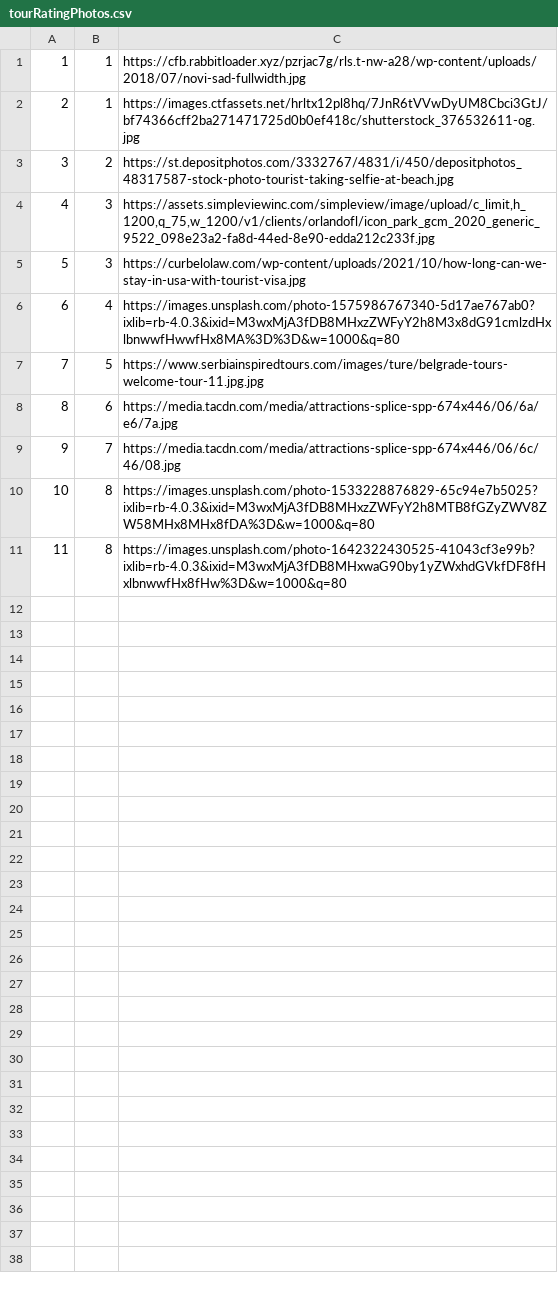
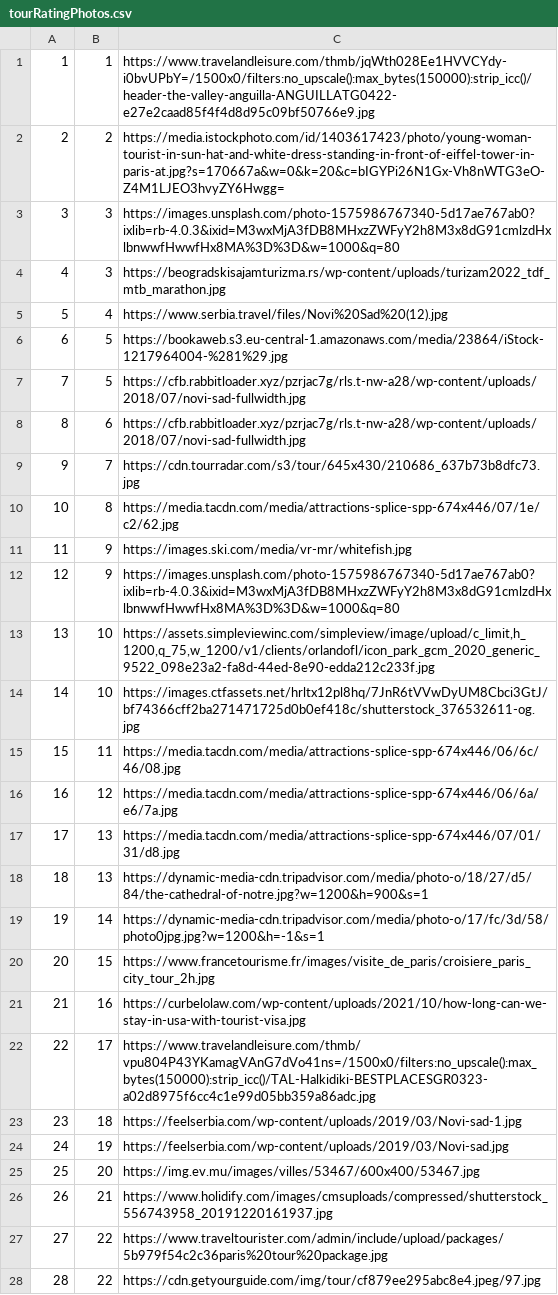
Before and after one commit to marko-nikolic01/travel-agency, a CSV file: TravelAgency/TravelAgency/Resources/Data/tourRatingPhotos.csv, drawn as a sheet; only a part is shown; removed rows and columns are numbered as before the commit, all else as after; the diff covers the shown part only; the diff names each change by its address in the sheet, - before the commit and + after, or states it on an @@ line.

Commit message:
data added for testing

```diff
--- a/TravelAgency/TravelAgency/Resources/Data/tourRatingPhotos.csv
+++ b/TravelAgency/TravelAgency/Resources/Data/tourRatingPhotos.csv
-C1: https://cfb.rabbitloader.xyz/pzrjac7g/rls.t-nw-a28/wp-content/uploads/2018/07/novi-sad-fullwidth.jpg
+C1: https://www.travelandleisure.com/thmb/jqWth028Ee1HVVCYdy-i0bvUPbY=/1500x0/filters:no_upscale():max_bytes(150000):strip_icc()/header-the-valley-anguilla-ANGUILLATG0422-e27e2caad85f4f4d8d95c09bf50766e9.jpg
-row 2: 2 | 1 | https://images.ctfassets.net/hrltx12pl8hq/7JnR6tVVwDyUM8Cbci3GtJ/bf74366cff2ba271471725d0b0ef418c/shutterstock_376532611-og.jpg
@@ column A renumbered between rows 2 and 5 @@
-C2: https://st.depositphotos.com/3332767/4831/i/450/depositphotos_48317587-stock-photo-tourist-taking-selfie-at-beach.jpg
+C2: https://media.istockphoto.com/id/1403617423/photo/young-woman-tourist-in-sun-hat-and-white-dress-standing-in-front-of-eiffel-tower-in-paris-at.jpg?s=170667a&w=0&k=20&c=bIGYPi26N1Gx-Vh8nWTG3eO-Z4M1LJEO3hvyZY6Hwgg=
-C3: https://assets.simpleviewinc.com/simpleview/image/upload/c_limit,h_1200,q_75,w_1200/v1/clients/orlandofl/icon_park_gcm_2020_generic_9522_098e23a2-fa8d-44ed-8e90-edda212c233f.jpg
+C3: https://images.unsplash.com/photo-1575986767340-5d17ae767ab0?ixlib=rb-4.0.3&ixid=M3wxMjA3fDB8MHxzZWFyY2h8M3x8dG91cmlzdHxlbnwwfHwwfHx8MA%3D%3D&w=1000&q=80
-C4: https://curbelolaw.com/wp-content/uploads/2021/10/how-long-can-we-stay-in-usa-with-tourist-visa.jpg
+C4: https://beogradskisajamturizma.rs/wp-content/uploads/turizam2022_tdf_mtb_marathon.jpg
-C5: https://images.unsplash.com/photo-1575986767340-5d17ae767ab0?ixlib=rb-4.0.3&ixid=M3wxMjA3fDB8MHxzZWFyY2h8M3x8dG91cmlzdHxlbnwwfHwwfHx8MA%3D%3D&w=1000&q=80
+C5: https://www.serbia.travel/files/Novi%20Sad%20(12).jpg
+row 6: 6 | 5 | https://bookaweb.s3.eu-central-1.amazonaws.com/media/23864/iStock-1217964004-%281%29.jpg
-C7: https://www.serbiainspiredtours.com/images/ture/belgrade-tours-welcome-tour-11.jpg.jpg
+C7: https://cfb.rabbitloader.xyz/pzrjac7g/rls.t-nw-a28/wp-content/uploads/2018/07/novi-sad-fullwidth.jpg
-C8: https://media.tacdn.com/media/attractions-splice-spp-674x446/06/6a/e6/7a.jpg
+C8: https://cfb.rabbitloader.xyz/pzrjac7g/rls.t-nw-a28/wp-content/uploads/2018/07/novi-sad-fullwidth.jpg
-C9: https://media.tacdn.com/media/attractions-splice-spp-674x446/06/6c/46/08.jpg
+C9: https://cdn.tourradar.com/s3/tour/645x430/210686_637b73b8dfc73.jpg
-C10: https://images.unsplash.com/photo-1533228876829-65c94e7b5025?ixlib=rb-4.0.3&ixid=M3wxMjA3fDB8MHxzZWFyY2h8MTB8fGZyZWV8ZW58MHx8MHx8fDA%3D&w=1000&q=80
+C10: https://media.tacdn.com/media/attractions-splice-spp-674x446/07/1e/c2/62.jpg
-row 11: 11 | 8 | https://images.unsplash.com/photo-1642322430525-41043cf3e99b?ixlib=rb-4.0.3&ixid=M3wxMjA3fDB8MHxwaG90by1yZWxhdGVkfDF8fHxlbnwwfHx8fHw%3D&w=1000&q=80
+row 11: 11 | 9 | https://images.ski.com/media/vr-mr/whitefish.jpg
+row 12: 12 | 9 | https://images.unsplash.com/photo-1575986767340-5d17ae767ab0?ixlib=rb-4.0.3&ixid=M3wxMjA3fDB8MHxzZWFyY2h8M3x8dG91cmlzdHxlbnwwfHwwfHx8MA%3D%3D&w=1000&q=80
+row 13: 13 | 10 | https://assets.simpleviewinc.com/simpleview/image/upload/c_limit,h_1200,q_75,w_1200/v1/clients/orlandofl/icon_park_gcm_2020_generic_9522_098e23a2-fa8d-44ed-8e90-edda212c233f.jpg
+row 14: 14 | 10 | https://images.ctfassets.net/hrltx12pl8hq/7JnR6tVVwDyUM8Cbci3GtJ/bf74366cff2ba271471725d0b0ef418c/shutterstock_376532611-og.jpg
+row 15: 15 | 11 | https://media.tacdn.com/media/attractions-splice-spp-674x446/06/6c/46/08.jpg
+row 16: 16 | 12 | https://media.tacdn.com/media/attractions-splice-spp-674x446/06/6a/e6/7a.jpg
+row 17: 17 | 13 | https://media.tacdn.com/media/attractions-splice-spp-674x446/07/01/31/d8.jpg
+row 18: 18 | 13 | https://dynamic-media-cdn.tripadvisor.com/media/photo-o/18/27/d5/84/the-cathedral-of-notre.jpg?w=1200&h=900&s=1
+row 19: 19 | 14 | https://dynamic-media-cdn.tripadvisor.com/media/photo-o/17/fc/3d/58/photo0jpg.jpg?w=1200&h=-1&s=1
+row 20: 20 | 15 | https://www.francetourisme.fr/images/visite_de_paris/croisiere_paris_city_tour_2h.jpg
+row 21: 21 | 16 | https://curbelolaw.com/wp-content/uploads/2021/10/how-long-can-we-stay-in-usa-with-tourist-visa.jpg
+row 22: 22 | 17 | https://www.travelandleisure.com/thmb/vpu804P43YKamagVAnG7dVo41ns=/1500x0/filters:no_upscale():max_bytes(150000):strip_icc()/TAL-Halkidiki-BESTPLACESGR0323-a02d8975f6cc4c1e99d05bb359a86adc.jpg
+row 23: 23 | 18 | https://feelserbia.com/wp-content/uploads/2019/03/Novi-sad-1.jpg
+row 24: 24 | 19 | https://feelserbia.com/wp-content/uploads/2019/03/Novi-sad.jpg
+row 25: 25 | 20 | https://img.ev.mu/images/villes/53467/600x400/53467.jpg
+row 26: 26 | 21 | https://www.holidify.com/images/cmsuploads/compressed/shutterstock_556743958_20191220161937.jpg
+row 27: 27 | 22 | https://www.traveltourister.com/admin/include/upload/packages/5b979f54c2c36paris%20tour%20package.jpg
+row 28: 28 | 22 | https://cdn.getyourguide.com/img/tour/cf879ee295abc8e4.jpeg/97.jpg
```
Also changed, not shown: 6 added rows elsewhere in this file, TravelAgency/TravelAgency/Resources/Data/keyPoints.csv, TravelAgency/TravelAgency/Resources/Data/photos.csv, 17 other files.
